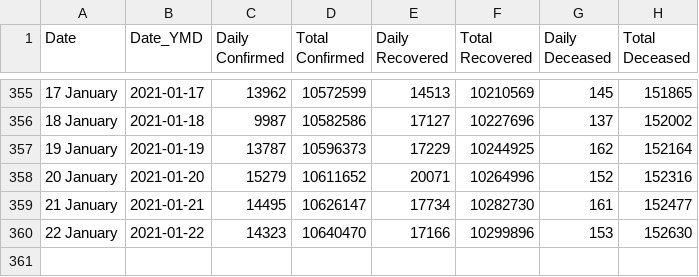
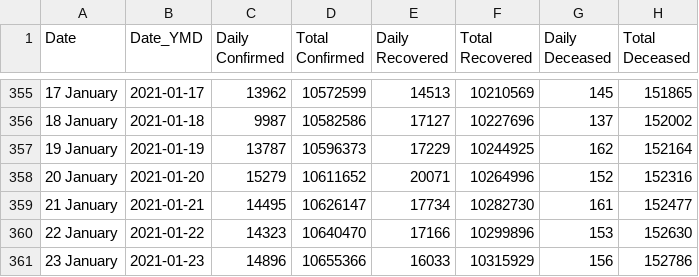
Before and after one commit to arya46/Covid-19-EDA, a CSV file: data/cases_ts.csv, drawn as a sheet; only a part is shown, gaps mark what is left out; the diff names each change by its address in the sheet, - before the commit and + after, or states it on an @@ line.

```diff
--- a/data/cases_ts.csv
+++ b/data/cases_ts.csv
+row 361: 23 January | 2021-01-23 | 14896 | 10655366 | 16033 | 10315929 | 156 | 152786
```
Also changed, not shown: data/covidIN_districtwise_current.csv, data/covidIN_state_wise.csv, 3 other files.
